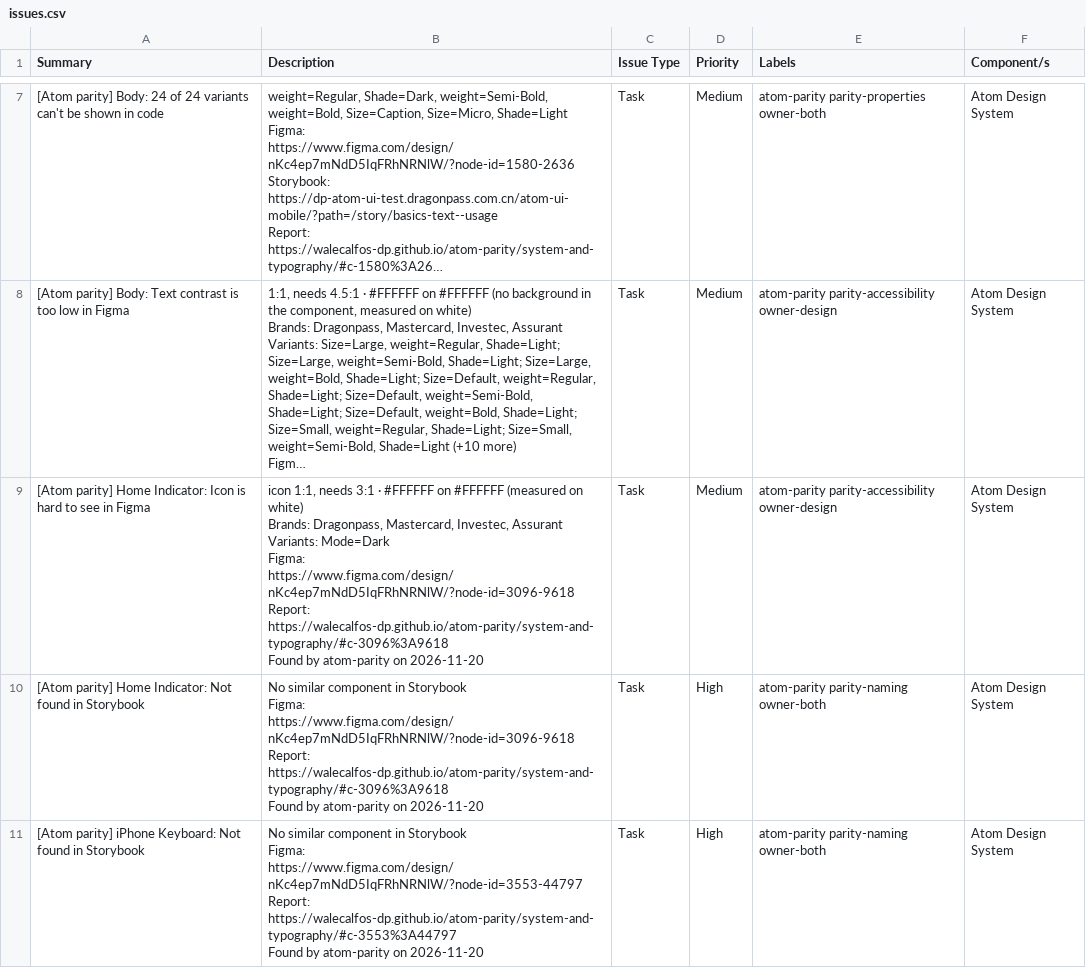
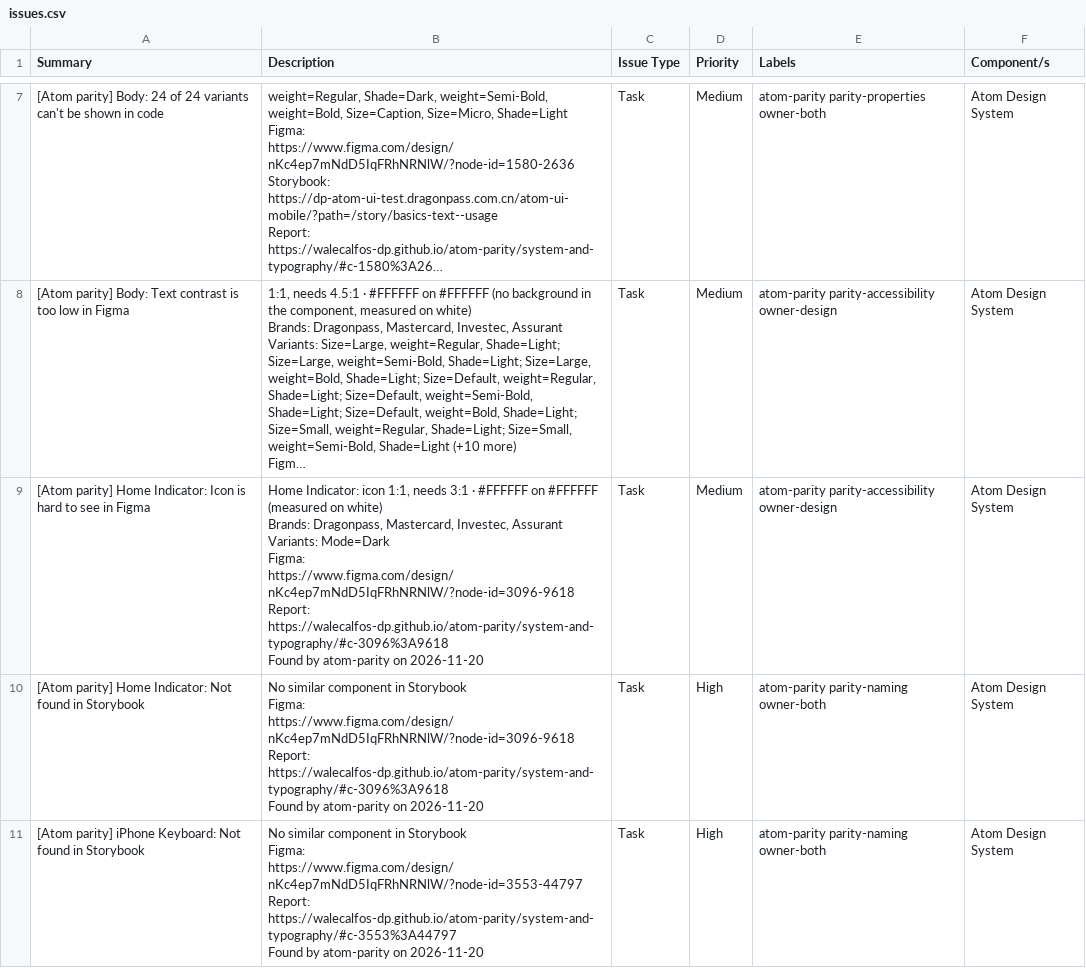
Before and after one commit to WaleCalfos-dp/atom-parity, a CSV file: system-and-typography/issues.csv, drawn as a sheet; only a part is shown, gaps mark what is left out; long unchanged cells end in …; the diff names each change by its address in the sheet, - before the commit and + after, or states it on an @@ line.

```diff
--- a/system-and-typography/issues.csv
+++ b/system-and-typography/issues.csv
-B9 (Description): icon 1:1,…
+B9 (Description): Home Indicator: icon 1:1,…
```
Also changed, not shown: actions/issues.csv, data-entry/issues.csv, 33 other files.
